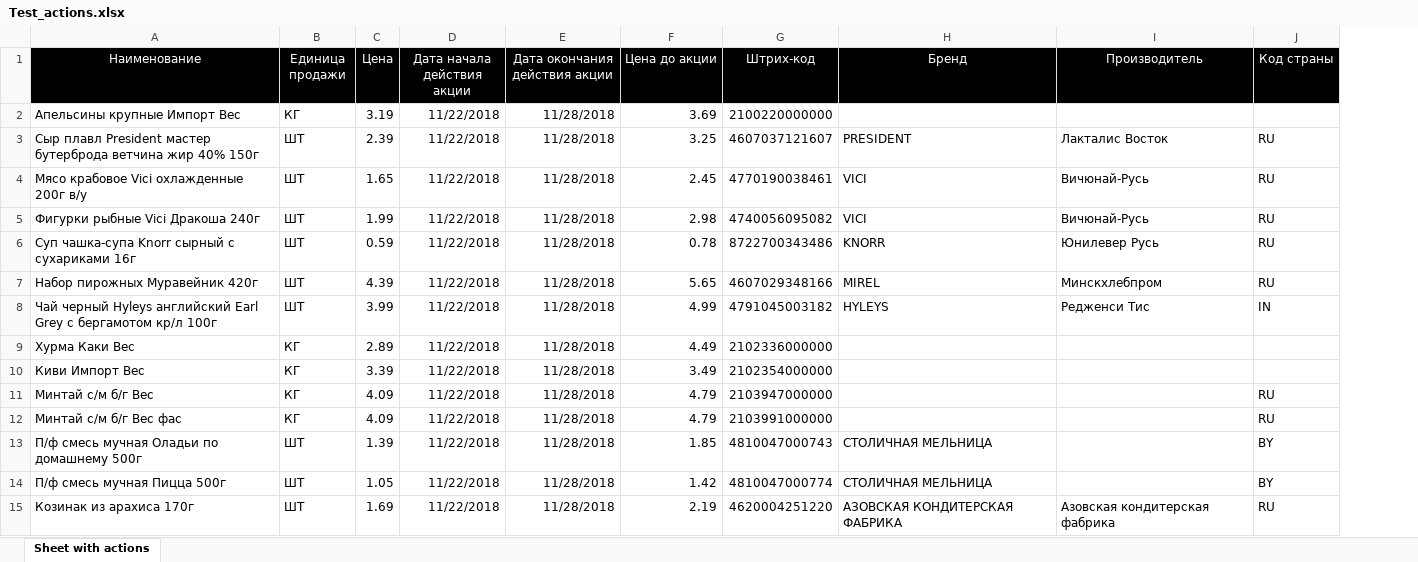
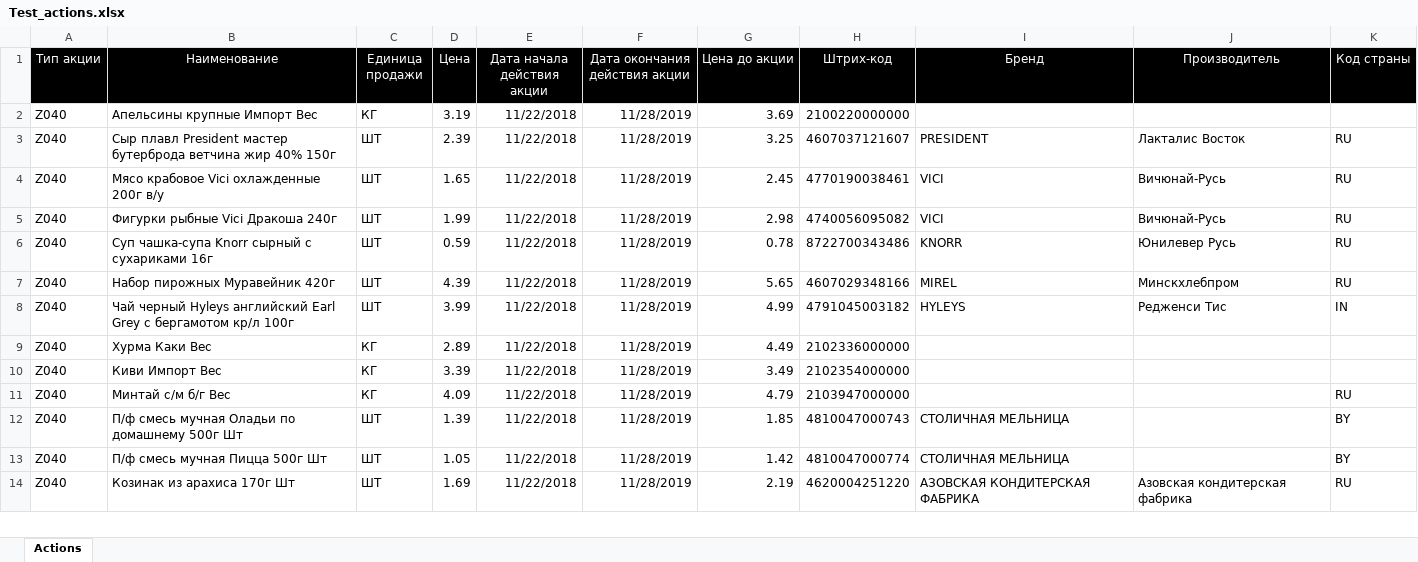
Before and after one commit to VadimMustyatsa/naakcii, an Excel workbook: src/main/resources/Test_actions.xlsx, sheet Actions, drawn as a sheet; only a part is shown; values as stored, in another font and other column widths than the file's, no borders; removed rows and columns are numbered as before the commit, all else as after; the diff covers the shown part only; the diff names each change by its address in the sheet, - before the commit and + after, or states it on an @@ line.

```diff
--- a/src/main/resources/Test_actions.xlsx (sheet Actions)
+++ b/src/main/resources/Test_actions.xlsx (sheet Actions)
-sheet tab: Sheet with actions
+sheet tab: Actions
+column A (Тип акции), rows 2-14: all Z040
-F2:F11 (Дата окончания действия акции): 11/28/2018
+F2:F11 (Дата окончания действия акции): 11/28/2019
-row 12: Минтай с/м б/г Вес фас | КГ | 4.09 | 11/22/2018 | 11/28/2018 | 4.79 | 2103991000000 |  |  | RU
-B12 (Наименование): П/ф смесь мучная Оладьи по домашнему 500г
+B12 (Наименование): П/ф смесь мучная Оладьи по домашнему 500г Шт
-F12:F14 (Дата окончания действия акции): 11/28/2018
+F12:F14 (Дата окончания действия акции): 11/28/2019
-B13 (Наименование): П/ф смесь мучная Пицца 500г
+B13 (Наименование): П/ф смесь мучная Пицца 500г Шт
-B14 (Наименование): Козинак из арахиса 170г
+B14 (Наименование): Козинак из арахиса 170г Шт
```
Also changed, not shown: 49 removed rows and 14 edited cells elsewhere in this sheet, src/main/resources/Basic_data.xlsx, 13 other files.
